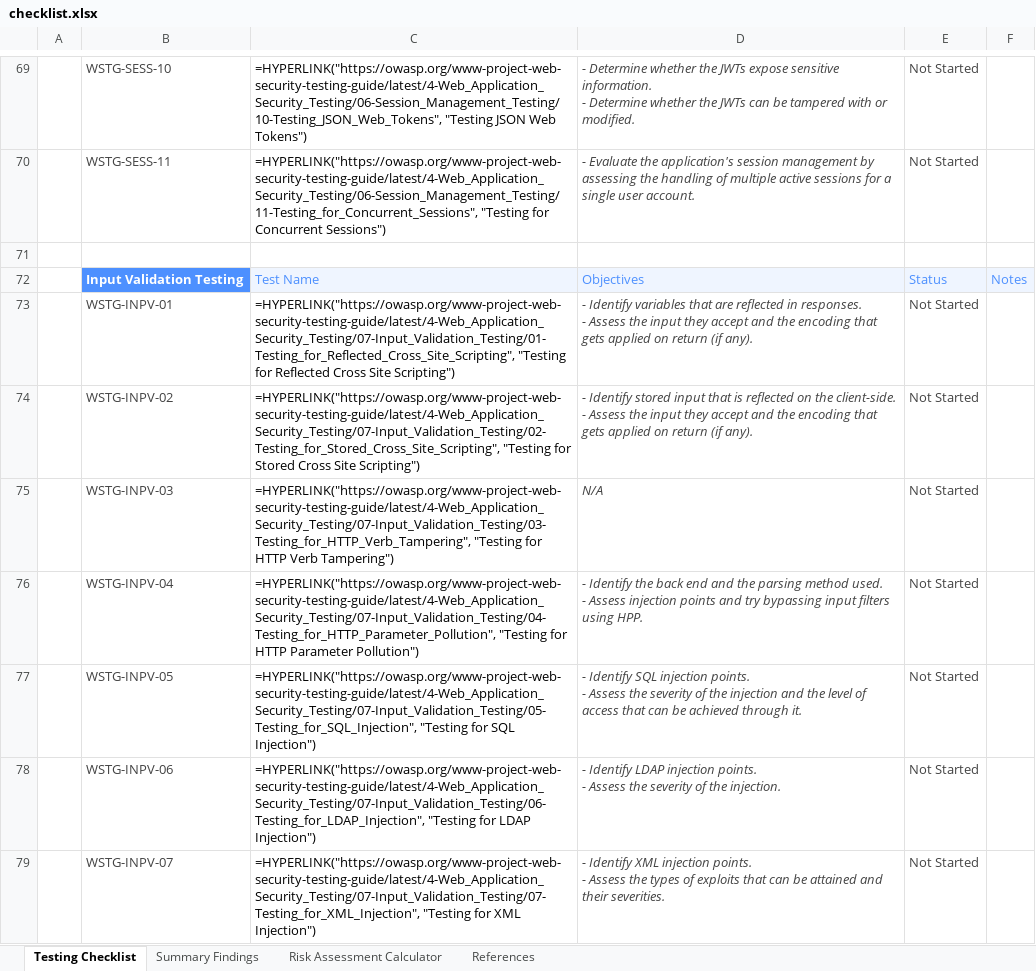
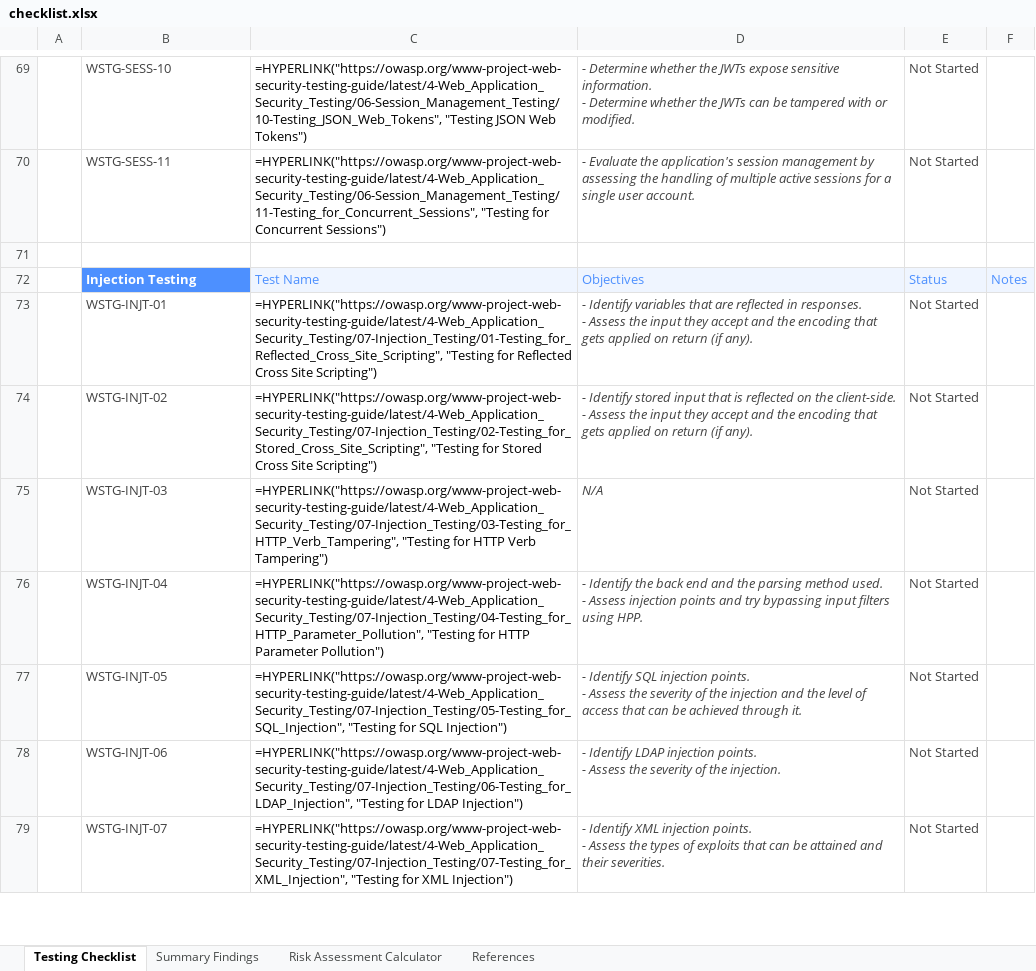
Before and after one commit to OWASP/wstg, an Excel workbook: checklists/checklist.xlsx, sheet Testing Checklist, drawn as a sheet; only a part is shown, gaps mark what is left out; values as stored, in another font and other column widths than the file's, no borders; formulas without a stored value are shown as written; conditional formats not drawn; the diff covers the shown part only; the diff names each change by its address in the sheet, - before the commit and + after, or states it on an @@ line.

Commit message:
Publish Latest checklists 2026-09-08 (#1514)
Updates based on OWASP/wstg@1a22f2d

```diff
--- a/checklists/checklist.xlsx (sheet Testing Checklist)
+++ b/checklists/checklist.xlsx (sheet Testing Checklist)
-B72: Input Validation Testing
+B72: Injection Testing
-B73: WSTG-INPV-01
+B73: WSTG-INJT-01
-C73: =HYPERLINK("https://owasp.org/www-project-web-security-testing-guide/latest/4-Web_Application_Security_Testing/07-Input_Validation_Testing/01-Testing_for_Reflected_Cross_Site_Scripting", "Testing for…
+C73: =HYPERLINK("https://owasp.org/www-project-web-security-testing-guide/latest/4-Web_Application_Security_Testing/07-Injection_Testing/01-Testing_for_Reflected_Cross_Site_Scripting", "Testing for…
-B74: WSTG-INPV-02
+B74: WSTG-INJT-02
-C74: =HYPERLINK("https://owasp.org/www-project-web-security-testing-guide/latest/4-Web_Application_Security_Testing/07-Input_Validation_Testing/02-Testing_for_Stored_Cross_Site_Scripting", "Testing for…
+C74: =HYPERLINK("https://owasp.org/www-project-web-security-testing-guide/latest/4-Web_Application_Security_Testing/07-Injection_Testing/02-Testing_for_Stored_Cross_Site_Scripting", "Testing for…
-B75: WSTG-INPV-03
+B75: WSTG-INJT-03
-C75: =HYPERLINK("https://owasp.org/www-project-web-security-testing-guide/latest/4-Web_Application_Security_Testing/07-Input_Validation_Testing/03-Testing_for_HTTP_Verb_Tampering", "Testing for…
+C75: =HYPERLINK("https://owasp.org/www-project-web-security-testing-guide/latest/4-Web_Application_Security_Testing/07-Injection_Testing/03-Testing_for_HTTP_Verb_Tampering", "Testing for…
-B76: WSTG-INPV-04
+B76: WSTG-INJT-04
-C76: =HYPERLINK("https://owasp.org/www-project-web-security-testing-guide/latest/4-Web_Application_Security_Testing/07-Input_Validation_Testing/04-Testing_for_HTTP_Parameter_Pollution", "Testing for…
+C76: =HYPERLINK("https://owasp.org/www-project-web-security-testing-guide/latest/4-Web_Application_Security_Testing/07-Injection_Testing/04-Testing_for_HTTP_Parameter_Pollution", "Testing for…
-B77: WSTG-INPV-05
+B77: WSTG-INJT-05
-C77: =HYPERLINK("https://owasp.org/www-project-web-security-testing-guide/latest/4-Web_Application_Security_Testing/07-Input_Validation_Testing/05-Testing_for_SQL_Injection", "Testing for…
+C77: =HYPERLINK("https://owasp.org/www-project-web-security-testing-guide/latest/4-Web_Application_Security_Testing/07-Injection_Testing/05-Testing_for_SQL_Injection", "Testing for…
-B78: WSTG-INPV-06
+B78: WSTG-INJT-06
-C78: =HYPERLINK("https://owasp.org/www-project-web-security-testing-guide/latest/4-Web_Application_Security_Testing/07-Input_Validation_Testing/06-Testing_for_LDAP_Injection", "Testing for…
+C78: =HYPERLINK("https://owasp.org/www-project-web-security-testing-guide/latest/4-Web_Application_Security_Testing/07-Injection_Testing/06-Testing_for_LDAP_Injection", "Testing for…
-B79: WSTG-INPV-07
+B79: WSTG-INJT-07
-C79: =HYPERLINK("https://owasp.org/www-project-web-security-testing-guide/latest/4-Web_Application_Security_Testing/07-Input_Validation_Testing/07-Testing_for_XML_Injection", "Testing for…
+C79: =HYPERLINK("https://owasp.org/www-project-web-security-testing-guide/latest/4-Web_Application_Security_Testing/07-Injection_Testing/07-Testing_for_XML_Injection", "Testing for…
```
Also changed, not shown: 32 edited cells elsewhere in this sheet, 2 other files.
